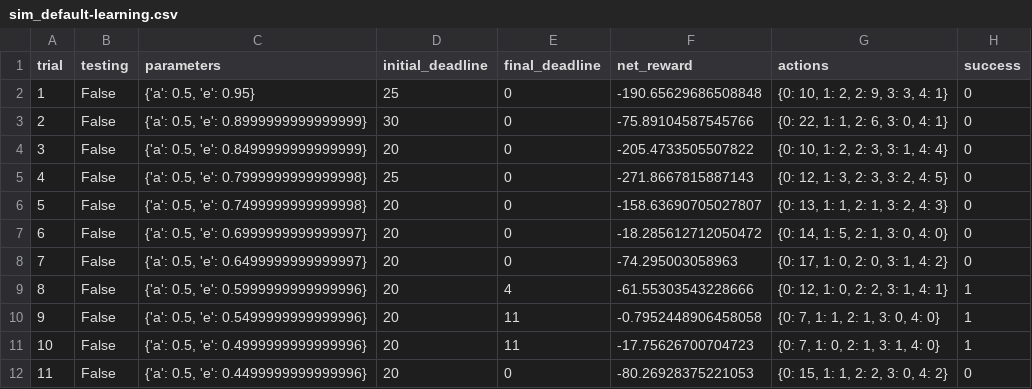
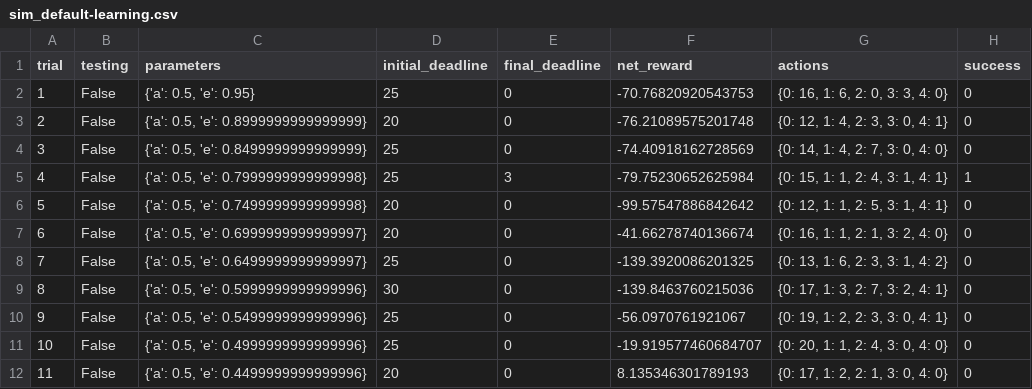
Before and after one commit to MilesGuan/UdaMachineLearning, a CSV file: smartcab/logs/sim_default-learning.csv, drawn as a sheet; only a part is shown; the diff covers the shown part only.

```diff
--- a/smartcab/logs/sim_default-learning.csv
+++ b/smartcab/logs/sim_default-learning.csv
@@ -1,12 +1,12 @@
 trial,testing,parameters,initial_deadline,final_deadline,net_reward,actions,success
-1,False,"{'a': 0.5, 'e': 0.95}",25,0,-190.65629686508848,"{0: 10, 1: 2, 2: 9, 3: 3, 4: 1}",0
-2,False,"{'a': 0.5, 'e': 0.8999999999999999}",30,0,-75.89104587545766,"{0: 22, 1: 1, 2: 6, 3: 0, 4: 1}",0
-3,False,"{'a': 0.5, 'e': 0.8499999999999999}",20,0,-205.4733505507822,"{0: 10, 1: 2, 2: 3, 3: 1, 4: 4}",0
-4,False,"{'a': 0.5, 'e': 0.7999999999999998}",25,0,-271.8667815887143,"{0: 12, 1: 3, 2: 3, 3: 2, 4: 5}",0
-5,False,"{'a': 0.5, 'e': 0.7499999999999998}",20,0,-158.63690705027807,"{0: 13, 1: 1, 2: 1, 3: 2, 4: 3}",0
-6,False,"{'a': 0.5, 'e': 0.6999999999999997}",20,0,-18.285612712050472,"{0: 14, 1: 5, 2: 1, 3: 0, 4: 0}",0
-7,False,"{'a': 0.5, 'e': 0.6499999999999997}",20,0,-74.295003058963,"{0: 17, 1: 0, 2: 0, 3: 1, 4: 2}",0
-8,False,"{'a': 0.5, 'e': 0.5999999999999996}",20,4,-61.55303543228666,"{0: 12, 1: 0, 2: 2, 3: 1, 4: 1}",1
-9,False,"{'a': 0.5, 'e': 0.5499999999999996}",20,11,-0.7952448906458058,"{0: 7, 1: 1, 2: 1, 3: 0, 4: 0}",1
-10,False,"{'a': 0.5, 'e': 0.4999999999999996}",20,11,-17.75626700704723,"{0: 7, 1: 0, 2: 1, 3: 1, 4: 0}",1
-11,False,"{'a': 0.5, 'e': 0.4499999999999996}",20,0,-80.26928375221053,"{0: 15, 1: 1, 2: 2, 3: 0, 4: 2}",0
+1,False,"{'a': 0.5, 'e': 0.95}",25,0,-70.76820920543753,"{0: 16, 1: 6, 2: 0, 3: 3, 4: 0}",0
+2,False,"{'a': 0.5, 'e': 0.8999999999999999}",20,0,-76.21089575201748,"{0: 12, 1: 4, 2: 3, 3: 0, 4: 1}",0
+3,False,"{'a': 0.5, 'e': 0.8499999999999999}",25,0,-74.40918162728569,"{0: 14, 1: 4, 2: 7, 3: 0, 4: 0}",0
+4,False,"{'a': 0.5, 'e': 0.7999999999999998}",25,3,-79.75230652625984,"{0: 15, 1: 1, 2: 4, 3: 1, 4: 1}",1
+5,False,"{'a': 0.5, 'e': 0.7499999999999998}",20,0,-99.57547886842642,"{0: 12, 1: 1, 2: 5, 3: 1, 4: 1}",0
+6,False,"{'a': 0.5, 'e': 0.6999999999999997}",20,0,-41.66278740136674,"{0: 16, 1: 1, 2: 1, 3: 2, 4: 0}",0
+7,False,"{'a': 0.5, 'e': 0.6499999999999997}",25,0,-139.3920086201325,"{0: 13, 1: 6, 2: 3, 3: 1, 4: 2}",0
+8,False,"{'a': 0.5, 'e': 0.5999999999999996}",30,0,-139.8463760215036,"{0: 17, 1: 3, 2: 7, 3: 2, 4: 1}",0
+9,False,"{'a': 0.5, 'e': 0.5499999999999996}",25,0,-56.0970761921067,"{0: 19, 1: 2, 2: 3, 3: 0, 4: 1}",0
+10,False,"{'a': 0.5, 'e': 0.4999999999999996}",25,0,-19.919577460684707,"{0: 20, 1: 1, 2: 4, 3: 0, 4: 0}",0
+11,False,"{'a': 0.5, 'e': 0.4499999999999996}",20,0,8.135346301789193,"{0: 17, 1: 2, 2: 1, 3: 0, 4: 0}",0
```
Also changed, not shown: 66 edited cells elsewhere in this file, 5 other files.
